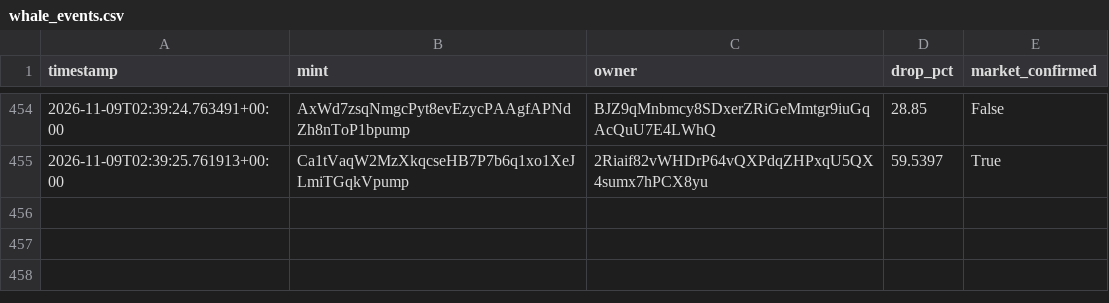
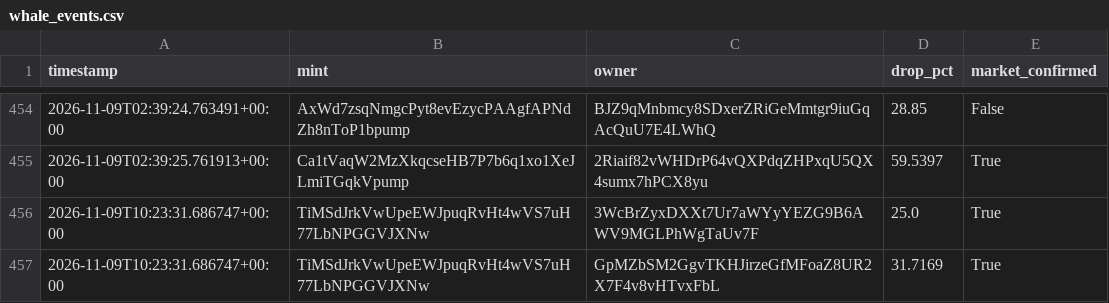
Before and after one commit to amincanani1985-web/meme-scanner-bot, a CSV file: whale_events.csv, drawn as a sheet; only a part is shown, gaps mark what is left out; the diff names each change by its address in the sheet, - before the commit and + after, or states it on an @@ line.

```diff
--- a/whale_events.csv
+++ b/whale_events.csv
+row 456: 2026-11-09T10:23:31.686747+00:00 | TiMSdJrkVwUpeEWJpuqRvHt4wVS7uH77LbNPGGVJXNw | 3WcBrZyxDXXt7Ur7aWYyYEZG9B6AWV9MGLPhWgTaUv7F | 25.0 | True
+row 457: 2026-11-09T10:23:31.686747+00:00 | TiMSdJrkVwUpeEWJpuqRvHt4wVS7uH77LbNPGGVJXNw | GpMZbSM2GgvTKHJirzeGfMFoaZ8UR2X7F4v8vHTvxFbL | 31.7169 | True
```
Also changed, not shown: paper_account/shadow_observations.csv, 10 other files.
